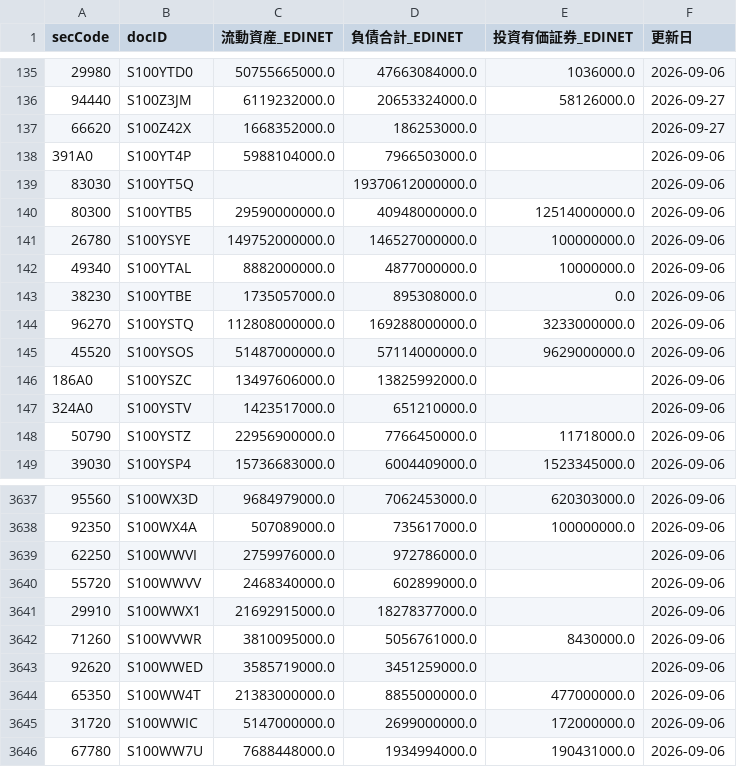
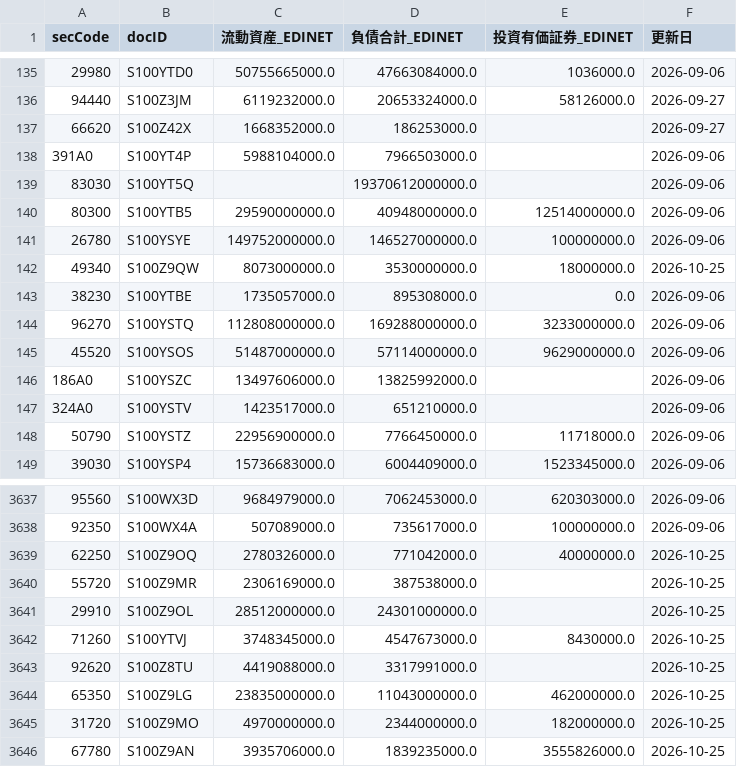
Before and after one commit to gworksandco/netcash-screener, a CSV file: data/edinet_financials.csv, drawn as a sheet; only a part is shown, gaps mark what is left out; the diff covers the shown part only.

```diff
--- a/data/edinet_financials.csv
+++ b/data/edinet_financials.csv
@@ -141,3 +141,3 @@
 26780,S100YSYE,149752000000.0,146527000000.0,100000000.0,2026-09-06
-49340,S100YTAL,8882000000.0,4877000000.0,10000000.0,2026-09-06
+49340,S100Z9QW,8073000000.0,3530000000.0,18000000.0,2026-10-25
 38230,S100YTBE,1735057000.0,895308000.0,0.0,2026-09-06
@@ -3638,9 +3638,9 @@
 92350,S100WX4A,507089000.0,735617000.0,100000000.0,2026-09-06
-62250,S100WWVI,2759976000.0,972786000.0,,2026-09-06
-55720,S100WWVV,2468340000.0,602899000.0,,2026-09-06
-29910,S100WWX1,21692915000.0,18278377000.0,,2026-09-06
-71260,S100WVWR,3810095000.0,5056761000.0,8430000.0,2026-09-06
-92620,S100WWED,3585719000.0,3451259000.0,,2026-09-06
-65350,S100WW4T,21383000000.0,8855000000.0,477000000.0,2026-09-06
-31720,S100WWIC,5147000000.0,2699000000.0,172000000.0,2026-09-06
-67780,S100WW7U,7688448000.0,1934994000.0,190431000.0,2026-09-06
+62250,S100Z9OQ,2780326000.0,771042000.0,40000000.0,2026-10-25
+55720,S100Z9MR,2306169000.0,387538000.0,,2026-10-25
+29910,S100Z9OL,28512000000.0,24301000000.0,,2026-10-25
+71260,S100YTVJ,3748345000.0,4547673000.0,8430000.0,2026-10-25
+92620,S100Z8TU,4419088000.0,3317991000.0,,2026-10-25
+65350,S100Z9LG,23835000000.0,11043000000.0,462000000.0,2026-10-25
+31720,S100Z9MO,4970000000.0,2344000000.0,182000000.0,2026-10-25
+67780,S100Z9AN,3935706000.0,1839235000.0,3555826000.0,2026-10-25
```
Also changed, not shown: 67 edited cells elsewhere in this file, data/edinet_doc_cache.csv.
